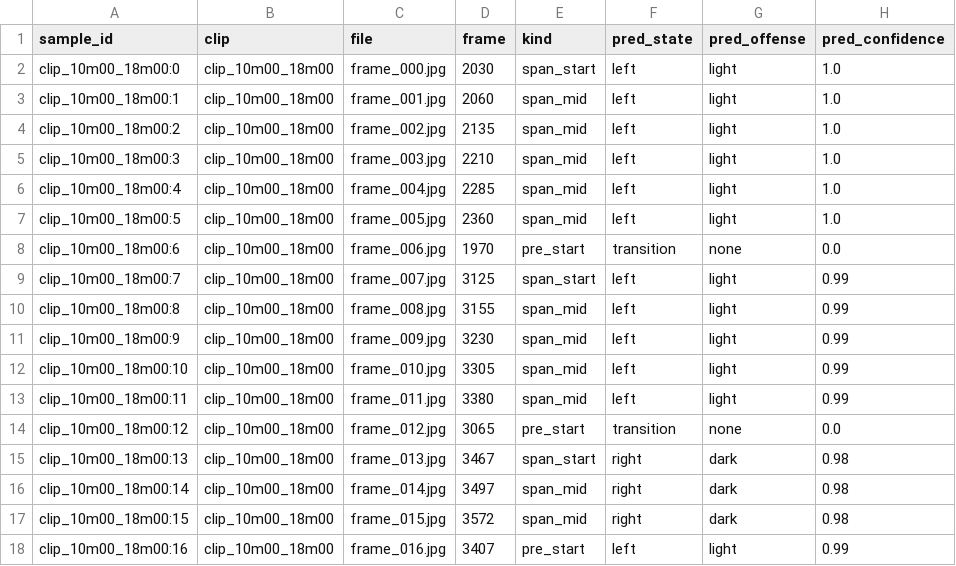
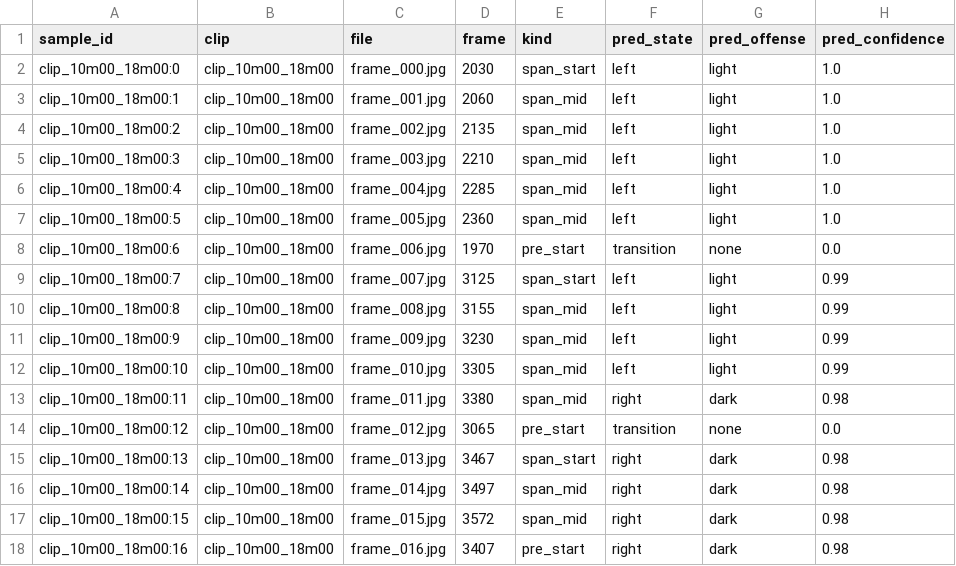
Before and after one commit to lmcnulty7/NBA-Comp-Viz-V3, a CSV file: data/poss_eval/clip_10m00_18m00/index.csv, drawn as a sheet.

```diff
--- a/data/poss_eval/clip_10m00_18m00/index.csv
+++ b/data/poss_eval/clip_10m00_18m00/index.csv
@@ -12,3 +12,3 @@ clip_10m00_18m00:9,clip_10m00_18m00,frame_009.jpg,3230,span_mid,left,light,0.99
 clip_10m00_18m00:10,clip_10m00_18m00,frame_010.jpg,3305,span_mid,left,light,0.99
-clip_10m00_18m00:11,clip_10m00_18m00,frame_011.jpg,3380,span_mid,left,light,0.99
+clip_10m00_18m00:11,clip_10m00_18m00,frame_011.jpg,3380,span_mid,right,dark,0.98
 clip_10m00_18m00:12,clip_10m00_18m00,frame_012.jpg,3065,pre_start,transition,none,0.0
@@ -17,2 +17,2 @@ clip_10m00_18m00:14,clip_10m00_18m00,frame_014.jpg,3497,span_mid,right,dark,0.98
 clip_10m00_18m00:15,clip_10m00_18m00,frame_015.jpg,3572,span_mid,right,dark,0.98
-clip_10m00_18m00:16,clip_10m00_18m00,frame_016.jpg,3407,pre_start,left,light,0.99
+clip_10m00_18m00:16,clip_10m00_18m00,frame_016.jpg,3407,pre_start,right,dark,0.98
```
Also changed, not shown: data/poss_eval/clip_26m00_34m00/index.csv, data/poss_eval/curry_classic_clip/index.csv, 9 other files.
